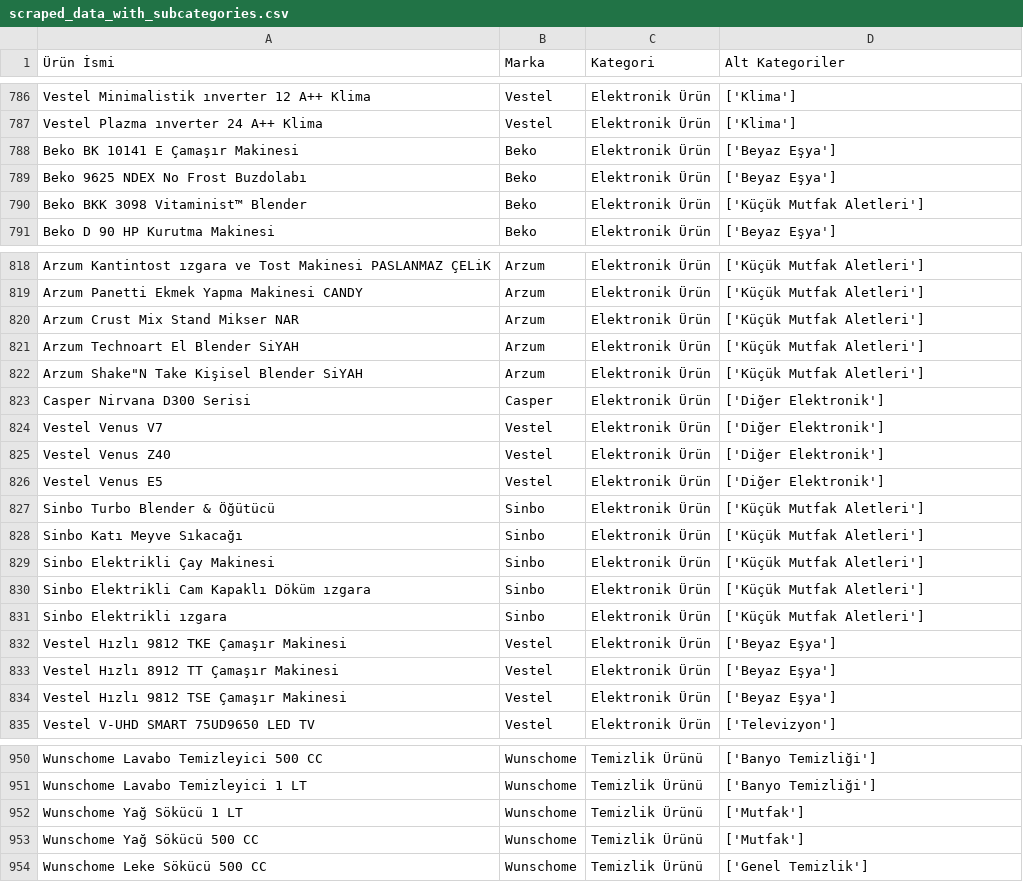
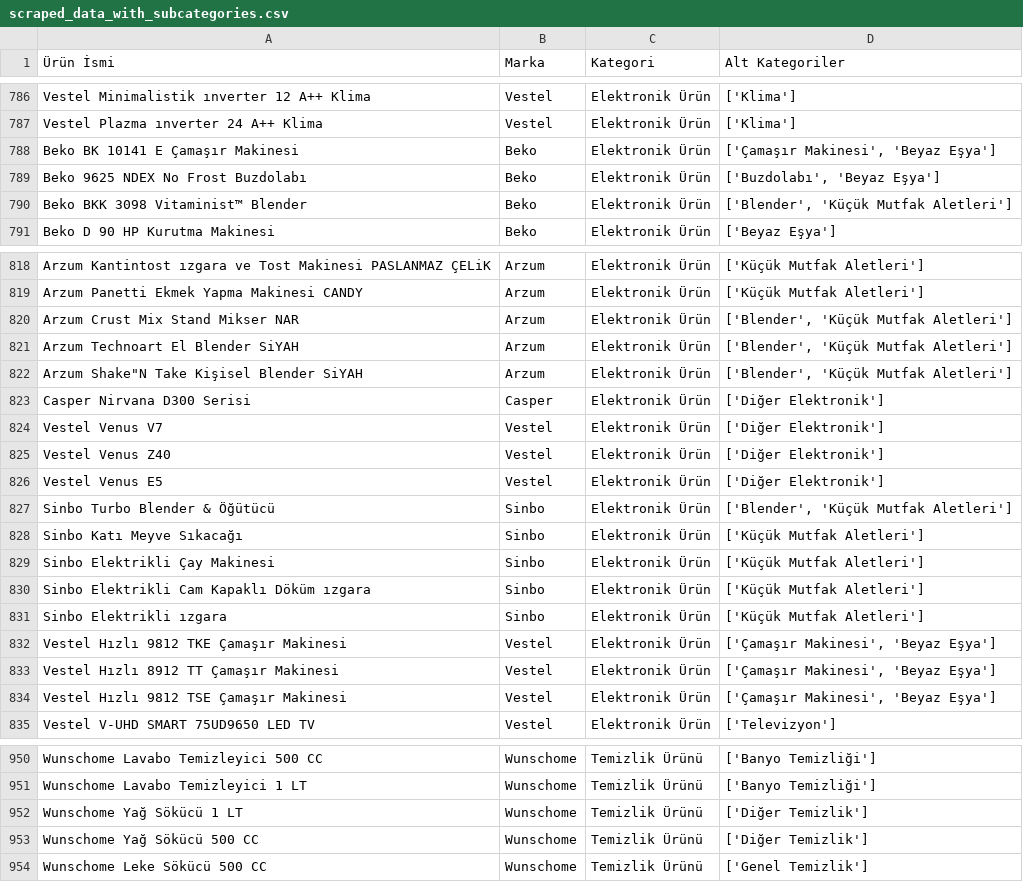
Before and after one commit to SumiaAbiden/Yerli_Marka_Oneri_Sistemi, a CSV file: livinglab (2)/livinglab (2)/livinglab/livinglab/backend/scraped_data_with_subcategories.csv, drawn as a sheet; only a part is shown, gaps mark what is left out; the diff covers the shown part only.

```diff
--- a/livinglab (2)/livinglab (2)/livinglab/livinglab/backend/scraped_data_with_subcategories.csv
+++ b/livinglab (2)/livinglab (2)/livinglab/livinglab/backend/scraped_data_with_subcategories.csv
@@ -787,5 +787,5 @@ Vestel Minimalistik ınverter 12 A++ Klima,Vestel,Elektronik Ürün,['Klima']
 Vestel Plazma ınverter 24 A++ Klima,Vestel,Elektronik Ürün,['Klima']
-Beko BK 10141 E Çamaşır Makinesi,Beko,Elektronik Ürün,['Beyaz Eşya']
-Beko 9625 NDEX No Frost Buzdolabı,Beko,Elektronik Ürün,['Beyaz Eşya']
-Beko BKK 3098 Vitaminist™ Blender,Beko,Elektronik Ürün,['Küçük Mutfak Aletleri']
+Beko BK 10141 E Çamaşır Makinesi,Beko,Elektronik Ürün,"['Çamaşır Makinesi', 'Beyaz Eşya']"
+Beko 9625 NDEX No Frost Buzdolabı,Beko,Elektronik Ürün,"['Buzdolabı', 'Beyaz Eşya']"
+Beko BKK 3098 Vitaminist™ Blender,Beko,Elektronik Ürün,"['Blender', 'Küçük Mutfak Aletleri']"
 Beko D 90 HP Kurutma Makinesi,Beko,Elektronik Ürün,['Beyaz Eşya']
@@ -819,5 +819,5 @@ Arzum Kantintost ızgara ve Tost Makinesi PASLANMAZ ÇELiK,Arzum,Elektronik Ür
 Arzum Panetti Ekmek Yapma Makinesi CANDY,Arzum,Elektronik Ürün,['Küçük Mutfak Aletleri']
-Arzum Crust Mix Stand Mikser NAR,Arzum,Elektronik Ürün,['Küçük Mutfak Aletleri']
-Arzum Technoart El Blender SiYAH,Arzum,Elektronik Ürün,['Küçük Mutfak Aletleri']
-"Arzum Shake""N Take Kişisel Blender SiYAH",Arzum,Elektronik Ürün,['Küçük Mutfak Aletleri']
+Arzum Crust Mix Stand Mikser NAR,Arzum,Elektronik Ürün,"['Blender', 'Küçük Mutfak Aletleri']"
+Arzum Technoart El Blender SiYAH,Arzum,Elektronik Ürün,"['Blender', 'Küçük Mutfak Aletleri']"
+"Arzum Shake""N Take Kişisel Blender SiYAH",Arzum,Elektronik Ürün,"['Blender', 'Küçük Mutfak Aletleri']"
 Casper Nirvana D300 Serisi,Casper,Elektronik Ürün,['Diğer Elektronik']
@@ -826,3 +826,3 @@ Vestel Venus Z40,Vestel,Elektronik Ürün,['Diğer Elektronik']
 Vestel Venus E5,Vestel,Elektronik Ürün,['Diğer Elektronik']
-Sinbo Turbo Blender & Öğütücü,Sinbo,Elektronik Ürün,['Küçük Mutfak Aletleri']
+Sinbo Turbo Blender & Öğütücü,Sinbo,Elektronik Ürün,"['Blender', 'Küçük Mutfak Aletleri']"
 Sinbo Katı Meyve Sıkacağı,Sinbo,Elektronik Ürün,['Küçük Mutfak Aletleri']
@@ -831,5 +831,5 @@ Sinbo Elektrikli Cam Kapaklı Döküm ızgara,Sinbo,Elektronik Ürün,['Küçük
 Sinbo Elektrikli ızgara,Sinbo,Elektronik Ürün,['Küçük Mutfak Aletleri']
-Vestel Hızlı 9812 TKE Çamaşır Makinesi,Vestel,Elektronik Ürün,['Beyaz Eşya']
-Vestel Hızlı 8912 TT Çamaşır Makinesi,Vestel,Elektronik Ürün,['Beyaz Eşya']
-Vestel Hızlı 9812 TSE Çamaşır Makinesi,Vestel,Elektronik Ürün,['Beyaz Eşya']
+Vestel Hızlı 9812 TKE Çamaşır Makinesi,Vestel,Elektronik Ürün,"['Çamaşır Makinesi', 'Beyaz Eşya']"
+Vestel Hızlı 8912 TT Çamaşır Makinesi,Vestel,Elektronik Ürün,"['Çamaşır Makinesi', 'Beyaz Eşya']"
+Vestel Hızlı 9812 TSE Çamaşır Makinesi,Vestel,Elektronik Ürün,"['Çamaşır Makinesi', 'Beyaz Eşya']"
 Vestel V-UHD SMART 75UD9650 LED TV,Vestel,Elektronik Ürün,['Televizyon']
@@ -951,4 +951,4 @@ Wunschome Lavabo Temizleyici 500 CC,Wunschome,Temizlik Ürünü,['Banyo Temizli
 Wunschome Lavabo Temizleyici 1 LT,Wunschome,Temizlik Ürünü,['Banyo Temizliği']
-Wunschome Yağ Sökücü 1 LT,Wunschome,Temizlik Ürünü,['Mutfak']
-Wunschome Yağ Sökücü 500 CC,Wunschome,Temizlik Ürünü,['Mutfak']
+Wunschome Yağ Sökücü 1 LT,Wunschome,Temizlik Ürünü,['Diğer Temizlik']
+Wunschome Yağ Sökücü 500 CC,Wunschome,Temizlik Ürünü,['Diğer Temizlik']
 Wunschome Leke Sökücü 500 CC,Wunschome,Temizlik Ürünü,['Genel Temizlik']
```
Also changed, not shown: 16 edited cells elsewhere in this file.
